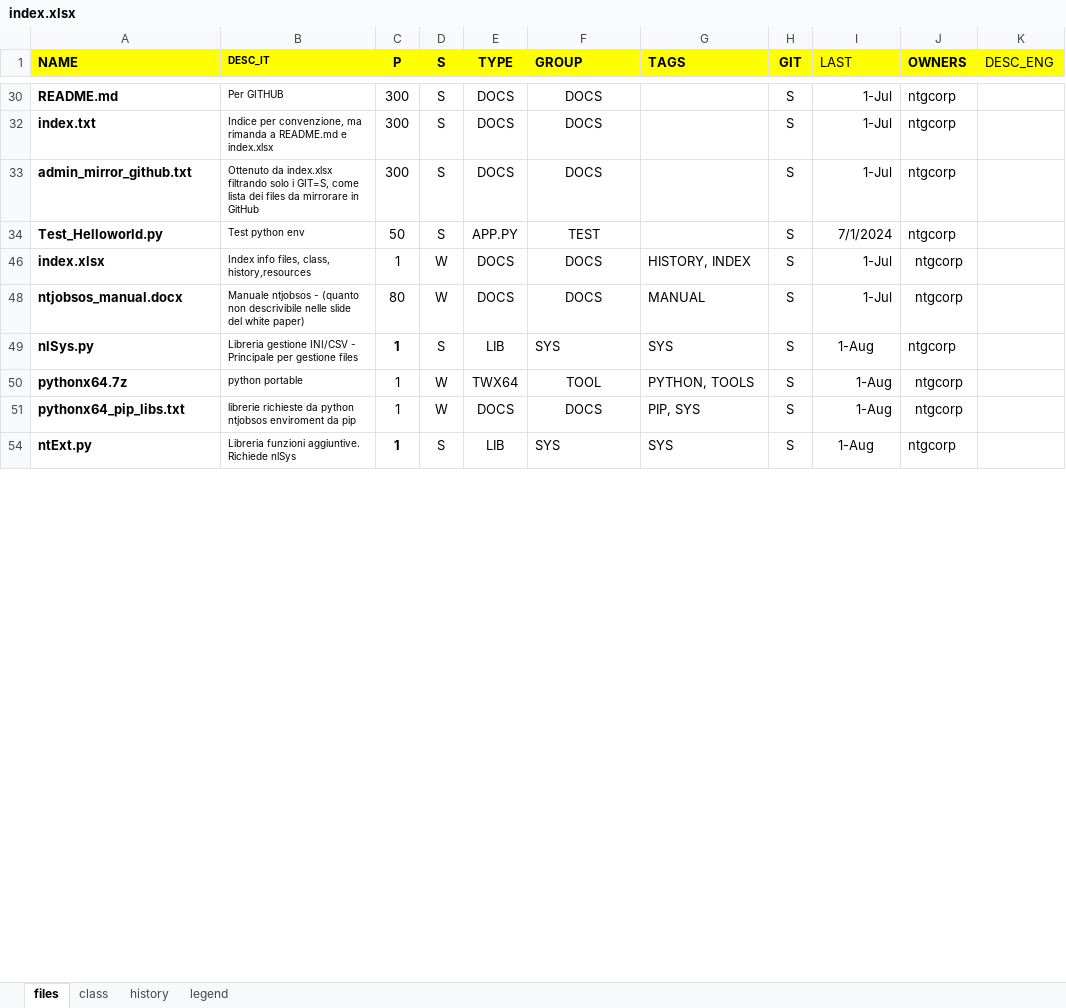
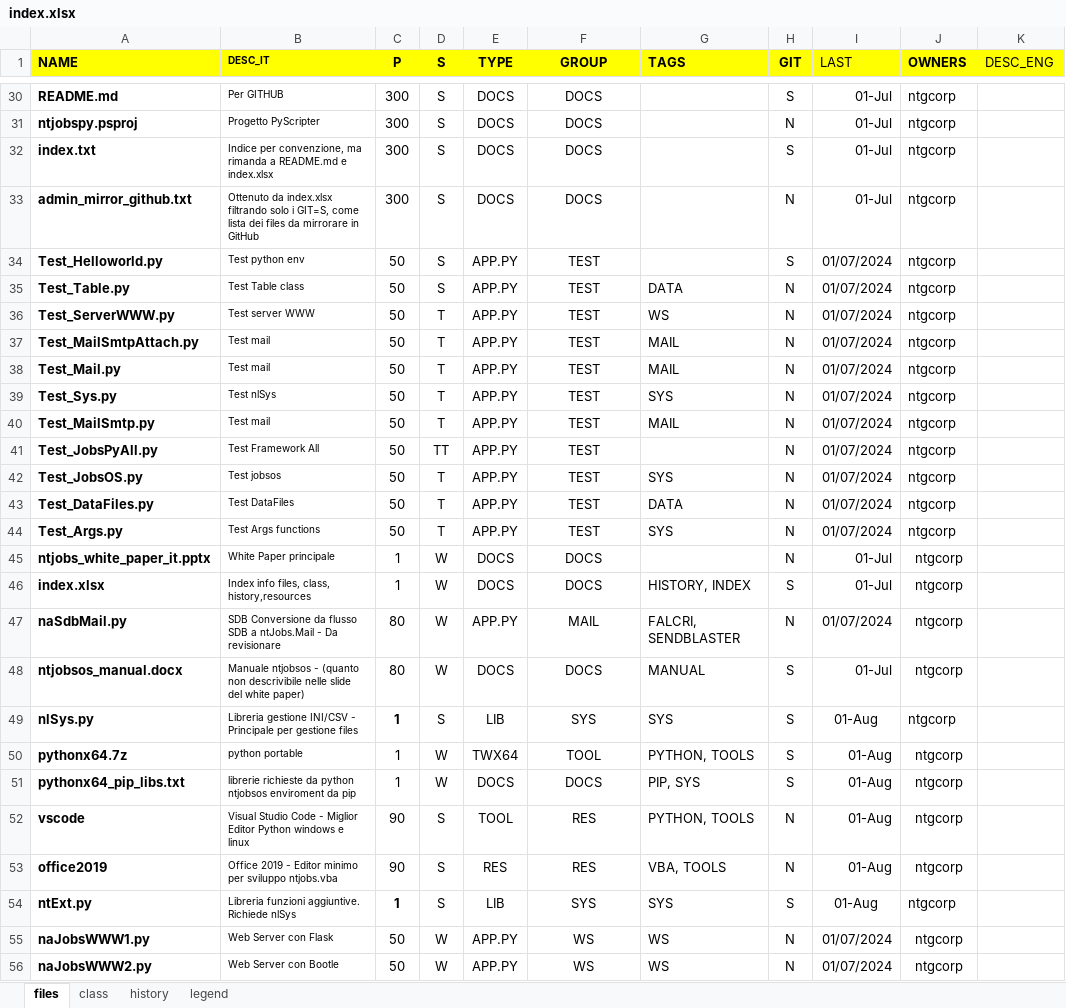
Before and after one commit to ntgcorp/ntJobsOS, an Excel workbook: index.xlsx, sheet files, drawn as a sheet; only a part is shown, gaps mark what is left out; values as stored, in another font and other column widths than the file's, no borders; the diff covers the shown part only; the diff names each change by its address in the sheet, - before the commit and + after, or states it on an @@ line.

Commit message:
Evolving to ntJobs.py
First functionally ntJobs.py

```diff
--- a/index.xlsx (sheet files)
+++ b/index.xlsx (sheet files)
-F1 alignment: left
+F1 alignment: center
-I30 (LAST): 1-Jul
+I30 (LAST): 01-Jul
+row 31: ntjobspy.psproj | Progetto PyScripter | 300 | S | DOCS | DOCS |  | N | 01-Jul | ntgcorp
-I32:I33 (LAST): 1-Jul
+I32:I33 (LAST): 01-Jul
-H33 (GIT): S
+H33 (GIT): N
-I34 (LAST): 7/1/2024
+I34 (LAST): 01/07/2024
+row 35: Test_Table.py | Test Table class | 50 | S | APP.PY | TEST | DATA | N | 01/07/2024 | ntgcorp
+row 36: Test_ServerWWW.py | Test server WWW | 50 | T | APP.PY | TEST | WS | N | 01/07/2024 | ntgcorp
+row 37: Test_MailSmtpAttach.py | Test mail | 50 | T | APP.PY | TEST | MAIL | N | 01/07/2024 | ntgcorp
+row 38: Test_Mail.py | Test mail | 50 | T | APP.PY | TEST | MAIL | N | 01/07/2024 | ntgcorp
+row 39: Test_Sys.py | Test nlSys | 50 | T | APP.PY | TEST | SYS | N | 01/07/2024 | ntgcorp
+row 40: Test_MailSmtp.py | Test mail | 50 | T | APP.PY | TEST | MAIL | N | 01/07/2024 | ntgcorp
+row 41: Test_JobsPyAll.py | Test Framework All | 50 | TT | APP.PY | TEST |  | N | 01/07/2024 | ntgcorp
+row 42: Test_JobsOS.py | Test jobsos | 50 | T | APP.PY | TEST | SYS | N | 01/07/2024 | ntgcorp
+row 43: Test_DataFiles.py | Test DataFiles | 50 | T | APP.PY | TEST | DATA | N | 01/07/2024 | ntgcorp
+row 44: Test_Args.py | Test Args functions | 50 | T | APP.PY | TEST | SYS | N | 01/07/2024 | ntgcorp
+row 45: ntjobs_white_paper_it.pptx | White Paper principale | 1 | W | DOCS | DOCS |  | N | 01-Jul | ntgcorp
-I46 (LAST): 1-Jul
+I46 (LAST): 01-Jul
+row 47: naSdbMail.py | SDB Conversione da flusso SDB a ntJobs.Mail - Da revisionare | 80 | W | APP.PY | MAIL | FALCRI, SENDBLASTER | N | 01/07/2024 | ntgcorp
-I48 (LAST): 1-Jul
+I48 (LAST): 01-Jul
-F49 alignment: left
+F49 alignment: center
-I49:I51 (LAST): 1-Aug
+I49:I51 (LAST): 01-Aug
+row 52: vscode | Visual Studio Code - Miglior Editor Python windows e linux | 90 | S | TOOL | RES | PYTHON, TOOLS | N | 01-Aug | ntgcorp
+row 53: office2019 | Office 2019 - Editor minimo per sviluppo ntjobs.vba | 90 | S | RES | RES | VBA, TOOLS | N | 01-Aug | ntgcorp
-F54 alignment: left
+F54 alignment: center
-I54 (LAST): 1-Aug
+I54 (LAST): 01-Aug
+row 55: naJobsWWW1.py | Web Server con Flask | 50 | W | APP.PY | WS | WS | N | 01/07/2024 | ntgcorp
+row 56: naJobsWWW2.py | Web Server con Bootle | 50 | W | APP.PY | WS | WS | N | 01/07/2024 | ntgcorp
```
Also changed, not shown: 20 added rows, 16 edited cells and cell formats elsewhere in this sheet, sheet history, hidden cells, 8 other files.
